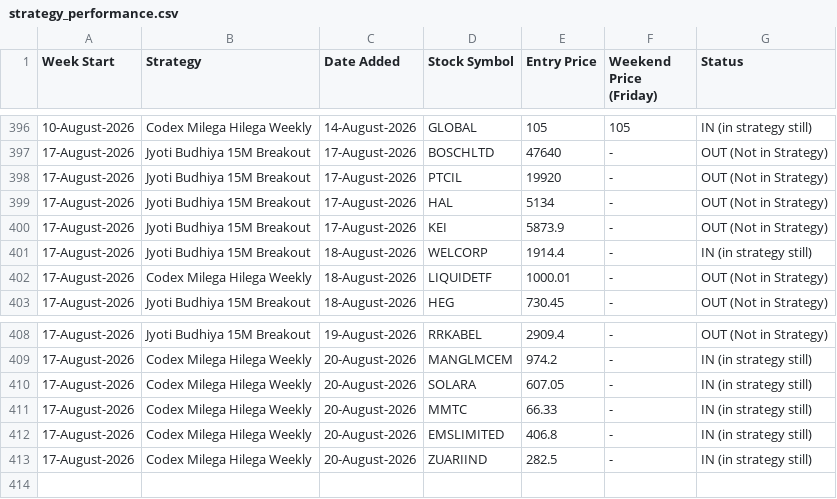
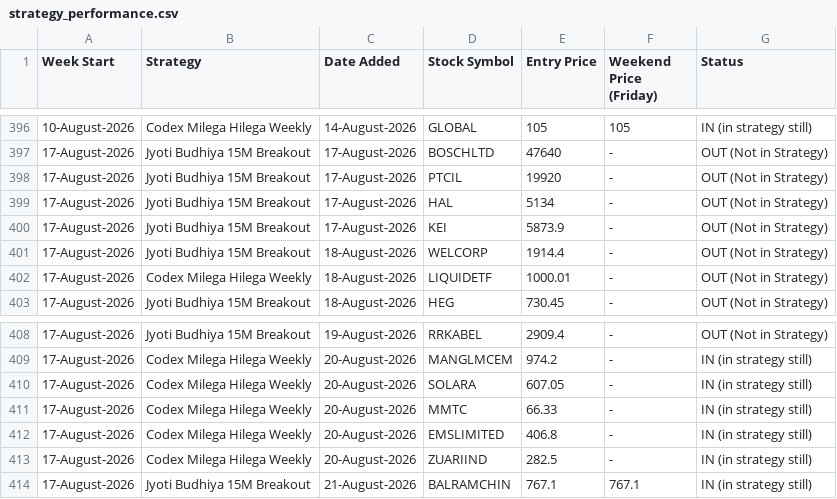
Before and after one commit to anjaninikunj/Stock-tracker-app, a CSV file: strategy_performance.csv, drawn as a sheet; only a part is shown, gaps mark what is left out.

```diff
--- a/strategy_performance.csv
+++ b/strategy_performance.csv
@@ -400,3 +400,3 @@ Week Start,Strategy,Date Added,Stock Symbol,Entry Price,Weekend Price (Friday),S
 17-August-2026,Jyoti Budhiya 15M Breakout,17-August-2026,KEI,5873.9,-,OUT (Not in Strategy)
-17-August-2026,Jyoti Budhiya 15M Breakout,18-August-2026,WELCORP,1914.4,-,IN (in strategy still)
+17-August-2026,Jyoti Budhiya 15M Breakout,18-August-2026,WELCORP,1914.4,-,OUT (Not in Strategy)
 17-August-2026,Codex Milega Hilega Weekly,18-August-2026,LIQUIDETF,1000.01,-,OUT (Not in Strategy)
@@ -413 +413,2 @@ Week Start,Strategy,Date Added,Stock Symbol,Entry Price,Weekend Price (Friday),S
 17-August-2026,Codex Milega Hilega Weekly,20-August-2026,ZUARIIND,282.5,-,IN (in strategy still)
+17-August-2026,Jyoti Budhiya 15M Breakout,21-August-2026,BALRAMCHIN,767.1,767.1,IN (in strategy still)
```
